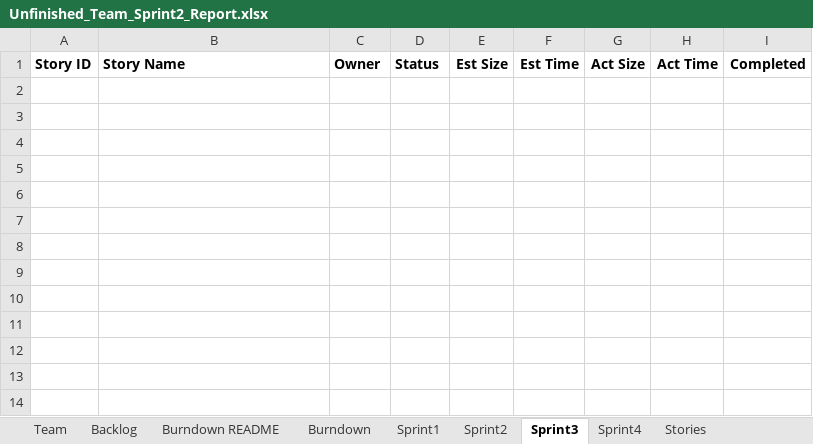
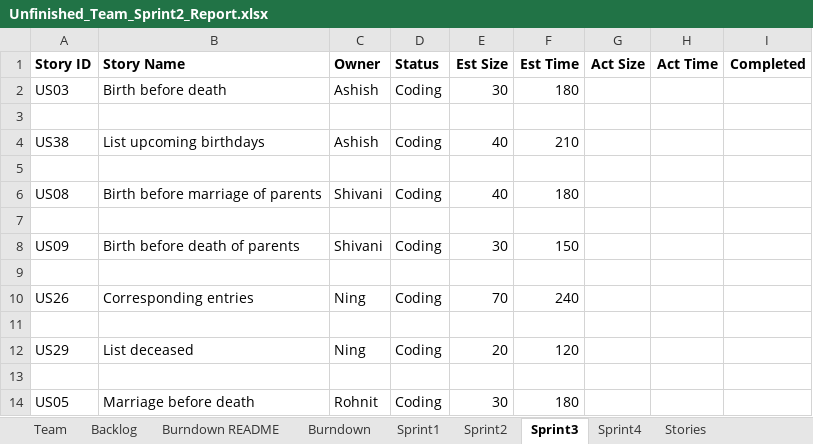
Before and after one commit to ashish2110/ssw555tmashishningrohnitshivani2019Spring, an Excel workbook: documents/Unfinished_Team_Sprint2_Report.xlsx, sheet Sprint3, drawn as a sheet; values as stored, in another font and other column widths than the file's, no borders; the diff names each change by its address in the sheet, - before the commit and + after, or states it on an @@ line.

Commit message:
Update team sprint 2 report and it is almost finished.

```diff
--- a/documents/Unfinished_Team_Sprint2_Report.xlsx (sheet Sprint3)
+++ b/documents/Unfinished_Team_Sprint2_Report.xlsx (sheet Sprint3)
+row 2: US03 | Birth before death | Ashish | Coding | 30 | 180
+row 3: (empty)
+row 4: US38 | List upcoming birthdays | Ashish | Coding | 40 | 210
+row 5: (empty)
+row 6: US08 | Birth before marriage of parents | Shivani | Coding | 40 | 180
+row 7: (empty)
+row 8: US09 | Birth before death of parents | Shivani | Coding | 30 | 150
+row 9: (empty)
+row 10: US26 | Corresponding entries | Ning | Coding | 70 | 240
+row 11: (empty)
+row 12: US29 | List deceased | Ning | Coding | 20 | 120
+row 13: (empty)
+row 14: US05 | Marriage before death | Rohnit | Coding | 30 | 180
```
Also changed, not shown: sheet Backlog, sheet Sprint2.
